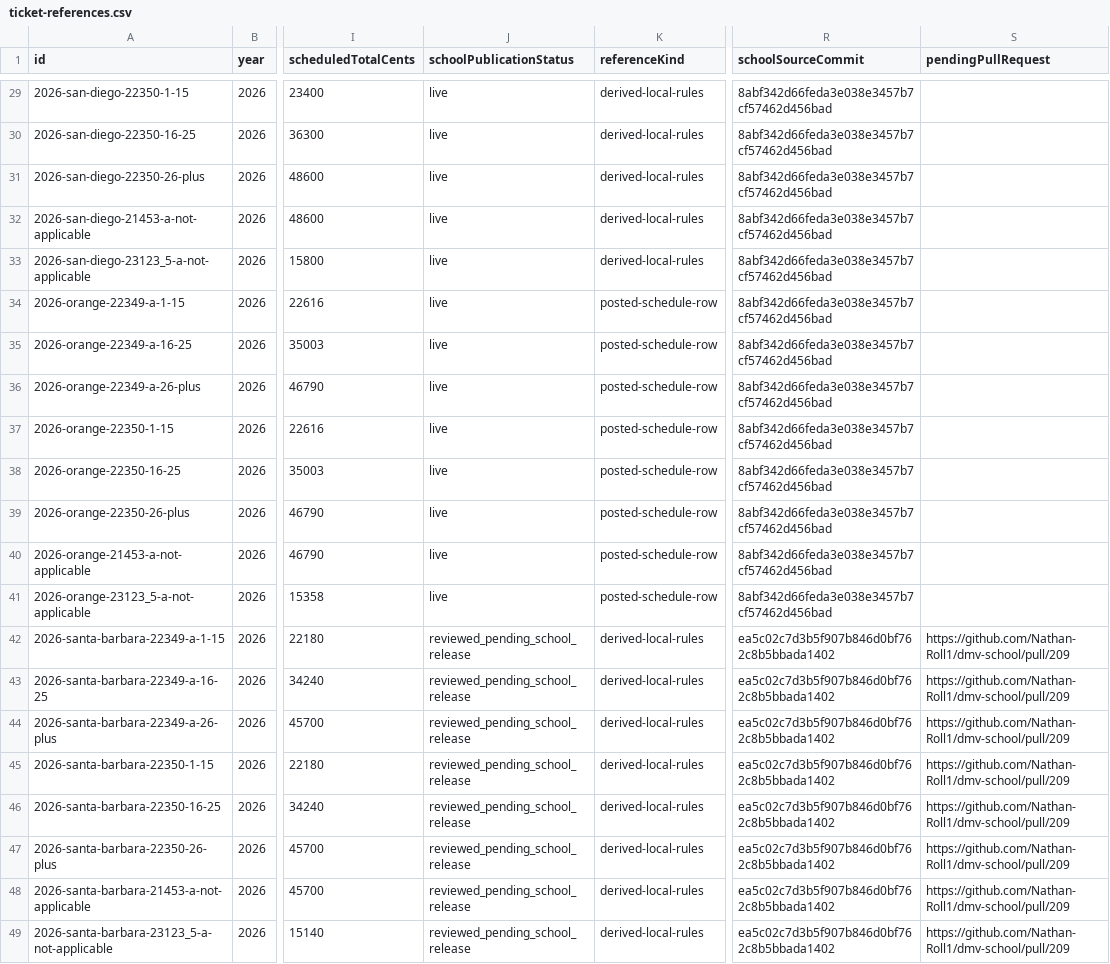
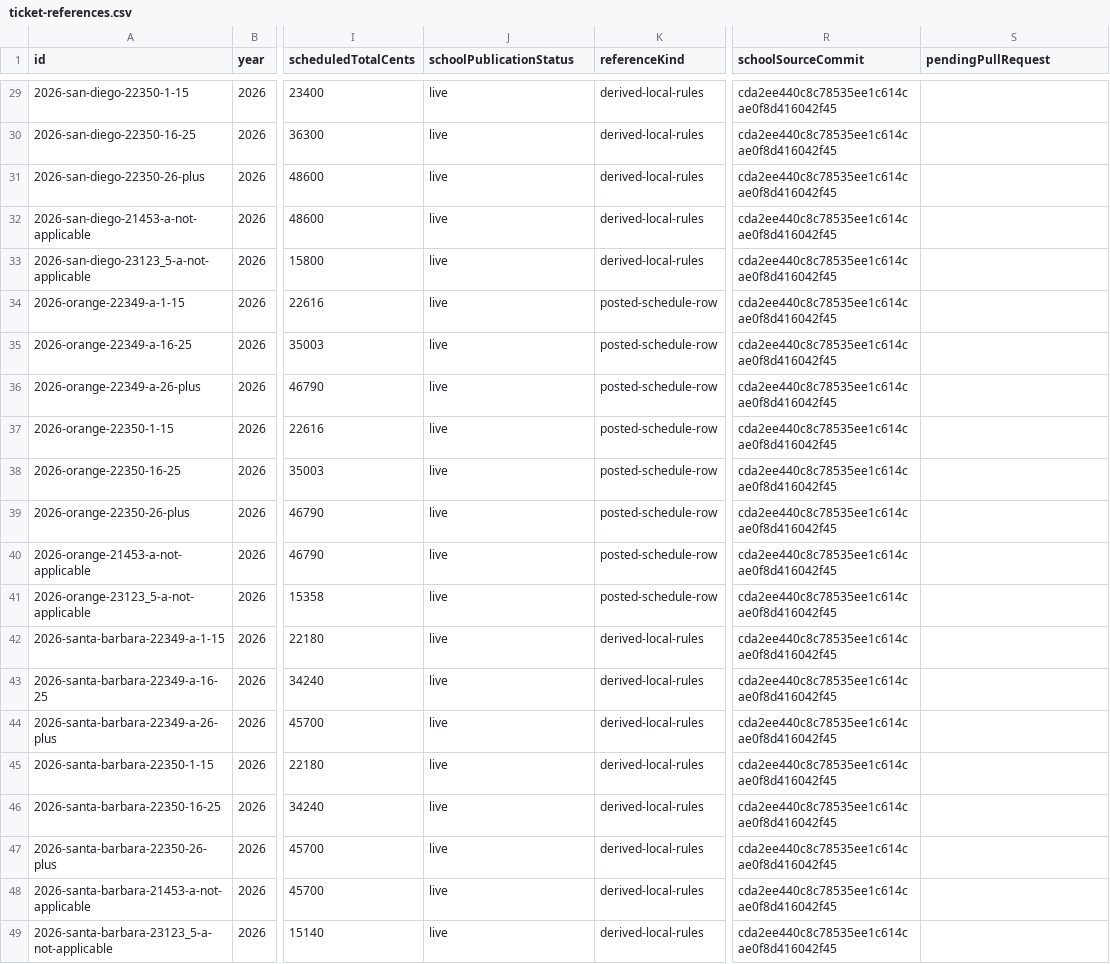
Before and after one commit to Nathan-Roll1/california-traffic-ticket-and-tvs-fees-2026, a CSV file: data/ticket-references.csv, drawn as a sheet; only a part is shown, gaps mark what is left out; the diff covers the shown part only; the diff names each change by its address in the sheet, - before the commit and + after, or states it on an @@ line.

```diff
--- a/data/ticket-references.csv
+++ b/data/ticket-references.csv
-R29:R41 (schoolSourceCommit): 8abf342d66feda3e038e3457b7cf57462d456bad
+R29:R41 (schoolSourceCommit): cda2ee440c8c78535ee1c614cae0f8d416042f45
-J42:J49 (schoolPublicationStatus): reviewed_pending_school_release
+J42:J49 (schoolPublicationStatus): live
-R42:R49 (schoolSourceCommit): ea5c02c7d3b5f907b846d0bf762c8b5bbada1402
+R42:R49 (schoolSourceCommit): cda2ee440c8c78535ee1c614cae0f8d416042f45
-S42:S49 (pendingPullRequest): https://github.com/Nathan-Roll1/dmv-school/pull/209
+S42:S49 (pendingPullRequest): (empty)
```
Also changed, not shown: 27 edited cells elsewhere in this file, data/county-coverage.csv, data/ticket-references-live.csv, 8 other files.
